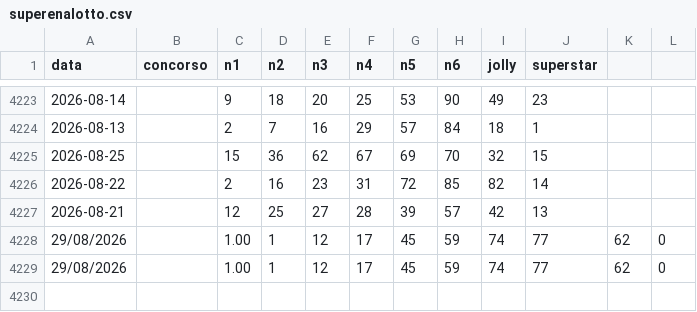
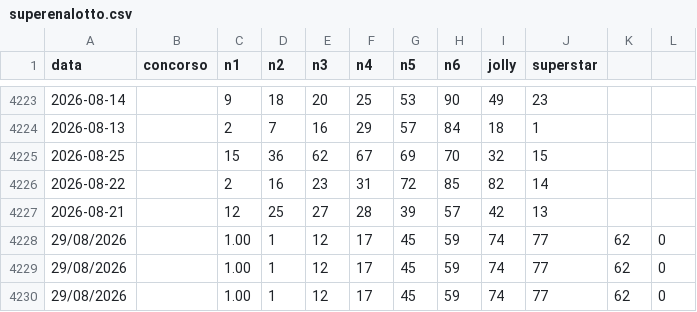
Before and after one commit to quadrellif90-collab/algo-superenalotto, a CSV file: superenalotto.csv, drawn as a sheet; only a part is shown, gaps mark what is left out; the diff names each change by its address in the sheet, - before the commit and + after, or states it on an @@ line.

```diff
--- a/superenalotto.csv
+++ b/superenalotto.csv
+row 4230: 29/08/2026 |  | 1.00 | 1 | 12 | 17 | 45 | 59 | 74 | 77 | 62 | 0
```
Also changed, not shown: 1 other file.
